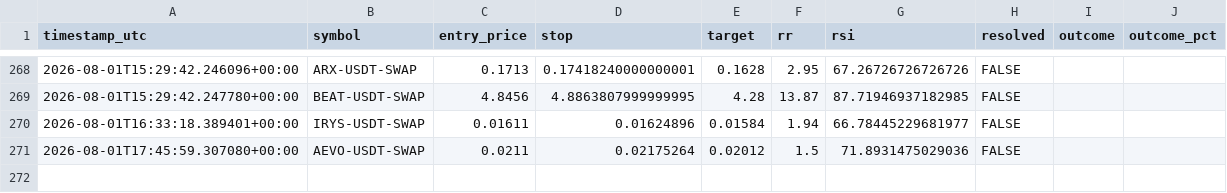
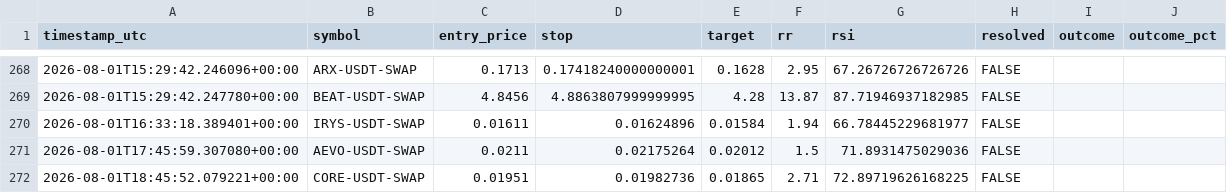
Before and after one commit to beceriksi/pailesortbulan, a CSV file: signals_log.csv, drawn as a sheet; only a part is shown, gaps mark what is left out; the diff names each change by its address in the sheet, - before the commit and + after, or states it on an @@ line.

```diff
--- a/signals_log.csv
+++ b/signals_log.csv
+row 272: 2026-08-01T18:45:52.079221+00:00 | CORE-USDT-SWAP | 0.01951 | 0.01982736 | 0.01865 | 2.71 | 72.89719626168225 | FALSE
```
